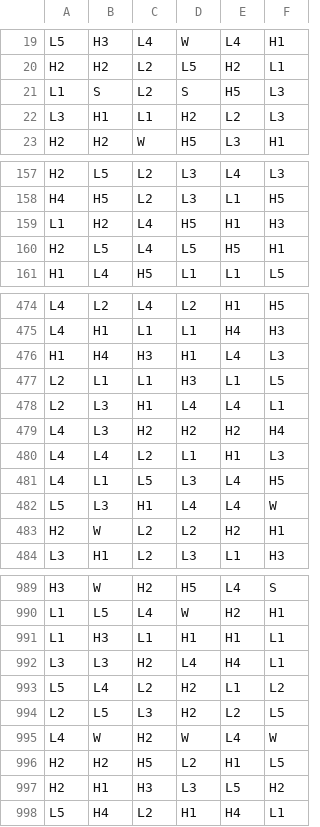
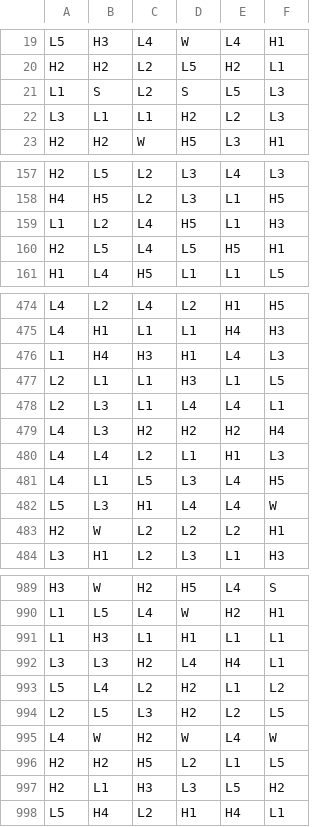
Before and after one commit to nrancourt98/genecist-math, a CSV file: project/engine/data/reels/FR1_94.csv, drawn as a sheet; only a part is shown, gaps mark what is left out; the diff covers the shown part only.

```diff
--- a/project/engine/data/reels/FR1_94.csv
+++ b/project/engine/data/reels/FR1_94.csv
@@ -20,4 +20,4 @@ L5,H3,L4,W,L4,H1
 H2,H2,L2,L5,H2,L1
-L1,S,L2,S,H5,L3
-L3,H1,L1,H2,L2,L3
+L1,S,L2,S,L5,L3
+L3,L1,L1,H2,L2,L3
 H2,H2,W,H5,L3,H1
@@ -158,3 +158,3 @@ H2,L5,L2,L3,L4,L3
 H4,H5,L2,L3,L1,H5
-L1,H2,L4,H5,H1,H3
+L1,L2,L4,H5,L1,H3
 H2,L5,L4,L5,H5,H1
@@ -475,5 +475,5 @@ L4,L2,L4,L2,H1,H5
 L4,H1,L1,L1,H4,H3
-H1,H4,H3,H1,L4,L3
+L1,H4,H3,H1,L4,L3
 L2,L1,L1,H3,L1,L5
-L2,L3,H1,L4,L4,L1
+L2,L3,L1,L4,L4,L1
 L4,L3,H2,H2,H2,H4
@@ -482,3 +482,3 @@ L4,L1,L5,L3,L4,H5
 L5,L3,H1,L4,L4,W
-H2,W,L2,L2,H2,H1
+H2,W,L2,L2,L2,H1
 L3,H1,L2,L3,L1,H3
@@ -990,3 +990,3 @@ H3,W,H2,H5,L4,S
 L1,L5,L4,W,H2,H1
-L1,H3,L1,H1,H1,L1
+L1,H3,L1,H1,L1,L1
 L3,L3,H2,L4,H4,L1
@@ -995,4 +995,4 @@ L2,L5,L3,H2,L2,L5
 L4,W,H2,W,L4,W
-H2,H2,H5,L2,H1,L5
-H2,H1,H3,L3,L5,H2
+H2,H2,H5,L2,L1,L5
+H2,L1,H3,L3,L5,H2
 L5,H4,L2,H1,H4,L1
```
Also changed, not shown: 42 edited cells elsewhere in this file, project/engine/data/reels/BR0_94.csv, project/engine/data/reels/FR0_BUY_94.csv, 15 other files.
